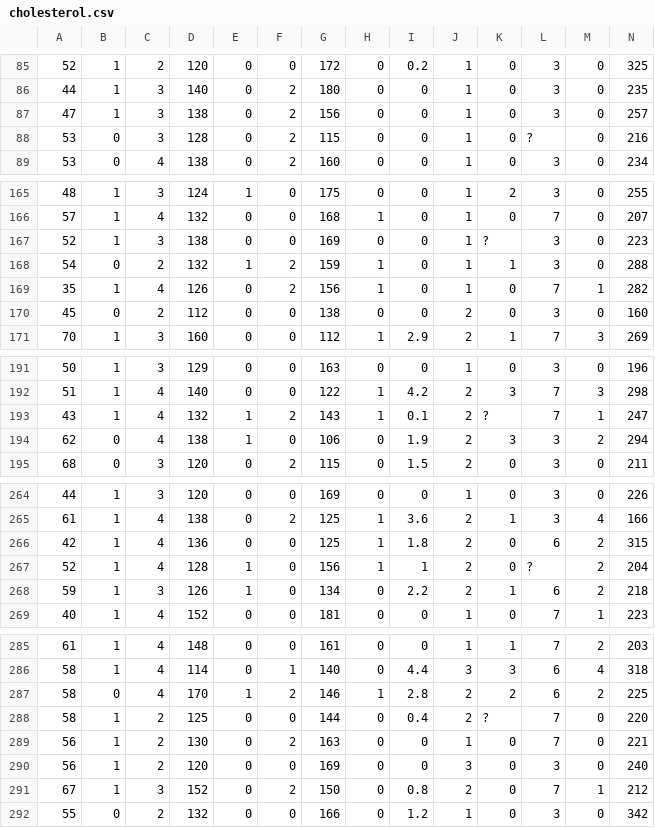
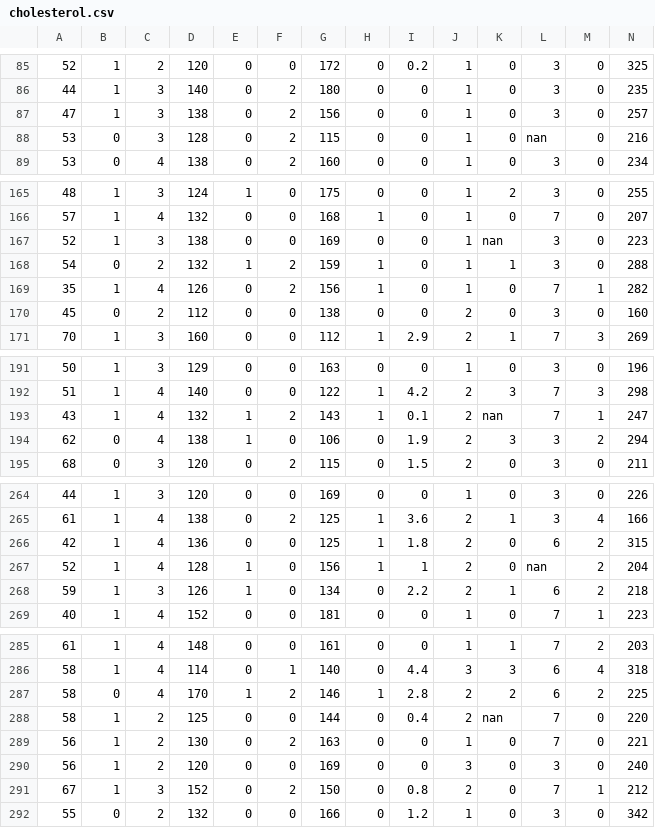
Before and after one commit to sej2020/Machine-Learning-Project, a CSV file: dcai_comparison/csv_data/cholesterol.csv, drawn as a sheet; only a part is shown, gaps mark what is left out; the diff covers the shown part only.

```diff
--- a/dcai_comparison/csv_data/cholesterol.csv
+++ b/dcai_comparison/csv_data/cholesterol.csv
@@ -87,3 +87,3 @@
 47,1,3,138,0,2,156,0,0,1,0,3,0,257
-53,0,3,128,0,2,115,0,0,1,0,?,0,216
+53,0,3,128,0,2,115,0,0,1,0,nan,0,216
 53,0,4,138,0,2,160,0,0,1,0,3,0,234
@@ -166,3 +166,3 @@
 57,1,4,132,0,0,168,1,0,1,0,7,0,207
-52,1,3,138,0,0,169,0,0,1,?,3,0,223
+52,1,3,138,0,0,169,0,0,1,nan,3,0,223
 54,0,2,132,1,2,159,1,0,1,1,3,0,288
@@ -192,3 +192,3 @@
 51,1,4,140,0,0,122,1,4.2,2,3,7,3,298
-43,1,4,132,1,2,143,1,0.1,2,?,7,1,247
+43,1,4,132,1,2,143,1,0.1,2,nan,7,1,247
 62,0,4,138,1,0,106,0,1.9,2,3,3,2,294
@@ -266,3 +266,3 @@
 42,1,4,136,0,0,125,1,1.8,2,0,6,2,315
-52,1,4,128,1,0,156,1,1,2,0,?,2,204
+52,1,4,128,1,0,156,1,1,2,0,nan,2,204
 59,1,3,126,1,0,134,0,2.2,2,1,6,2,218
@@ -287,3 +287,3 @@
 58,0,4,170,1,2,146,1,2.8,2,2,6,2,225
-58,1,2,125,0,0,144,0,0.4,2,?,7,0,220
+58,1,2,125,0,0,144,0,0.4,2,nan,7,0,220
 56,1,2,130,0,2,163,0,0,1,0,7,0,221
```
Also changed, not shown: 1 edited cell elsewhere in this file, dcai_comparison/csv_data/analcatdata_negotiation.csv, dcai_comparison/csv_data/liver-disorders.csv, 17 other files.
